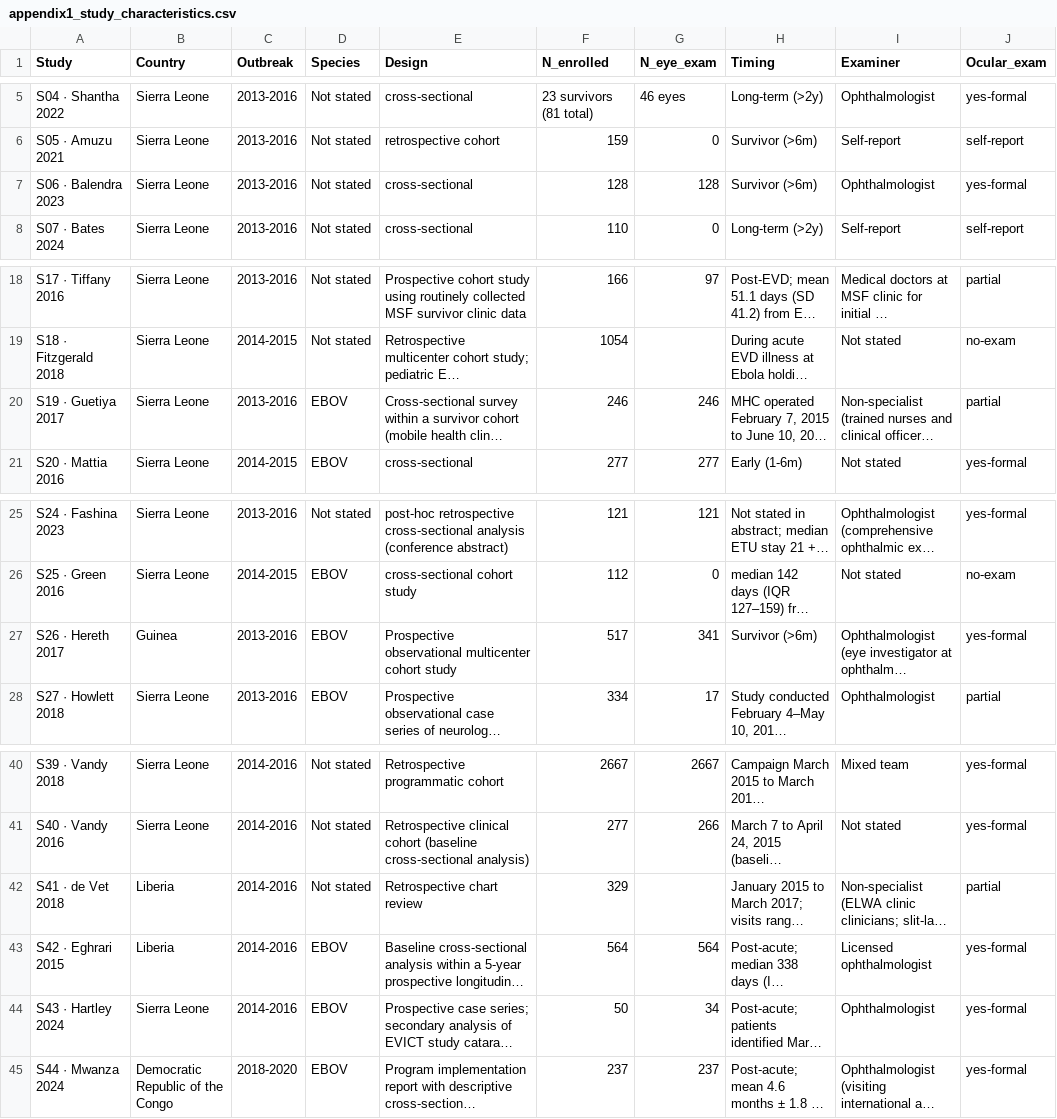
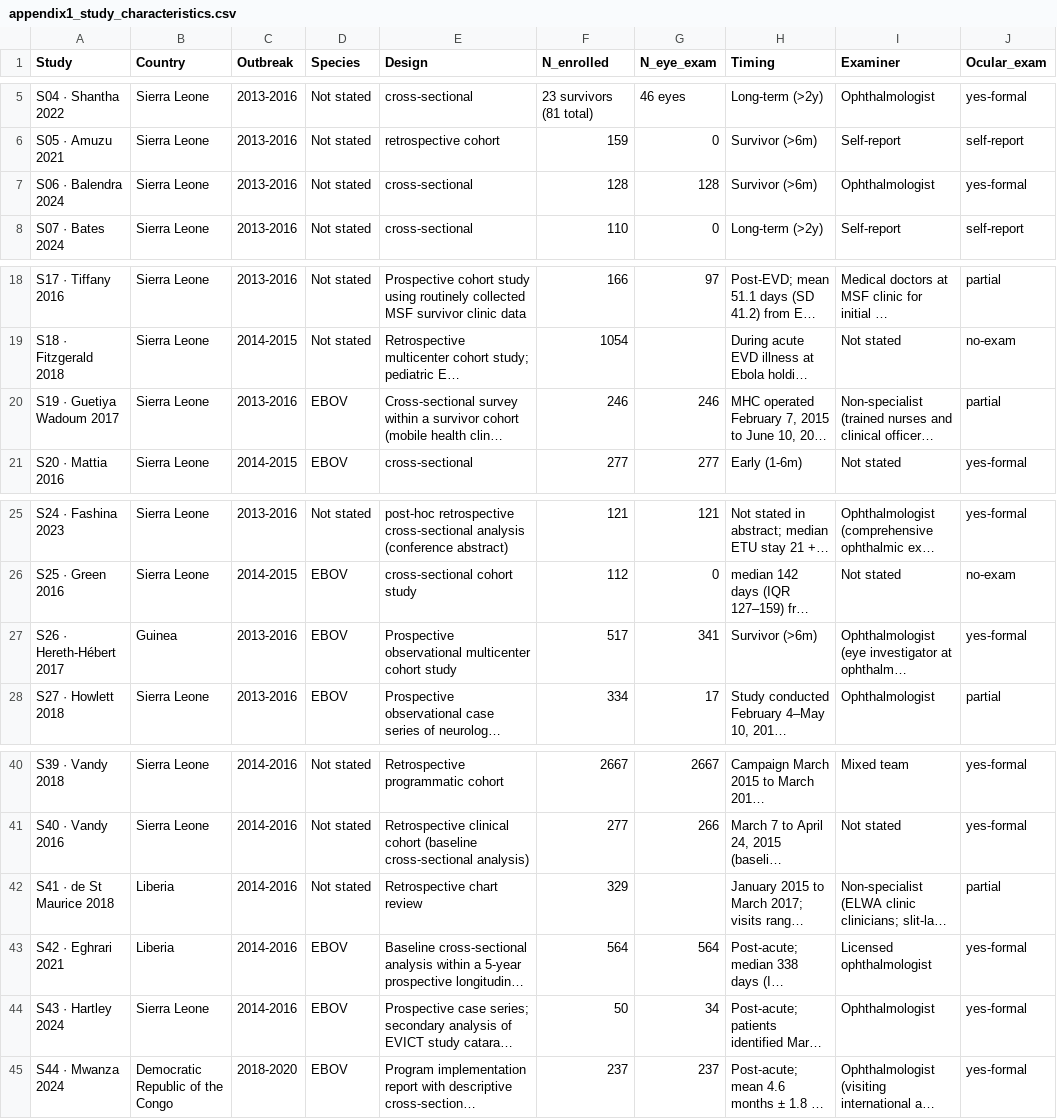
Before and after one commit to olaTechie/evd-ocular-explorer, a CSV file: data-src/appendix1_study_characteristics.csv, drawn as a sheet; only a part is shown, gaps mark what is left out; long unchanged cells end in …; the diff names each change by its address in the sheet, - before the commit and + after, or states it on an @@ line.

```diff
--- a/data-src/appendix1_study_characteristics.csv
+++ b/data-src/appendix1_study_characteristics.csv
-A7 (Study): S06 · Balendra 2023
+A7 (Study): S06 · Balendra 2024
-A20 (Study): S19 · Guetiya 2017
+A20 (Study): S19 · Guetiya Wadoum 2017
-A27 (Study): S26 · Hereth 2017
+A27 (Study): S26 · Hereth-Hébert 2017
-A42 (Study): S41 · de Vet 2018
+A42 (Study): S41 · de St Maurice 2018
-A43 (Study): S42 · Eghrari 2015
+A43 (Study): S42 · Eghrari 2021
```
Also changed, not shown: data-src/appendix2_rob.csv, data-src/included_52_citations.csv, 31 other files.
